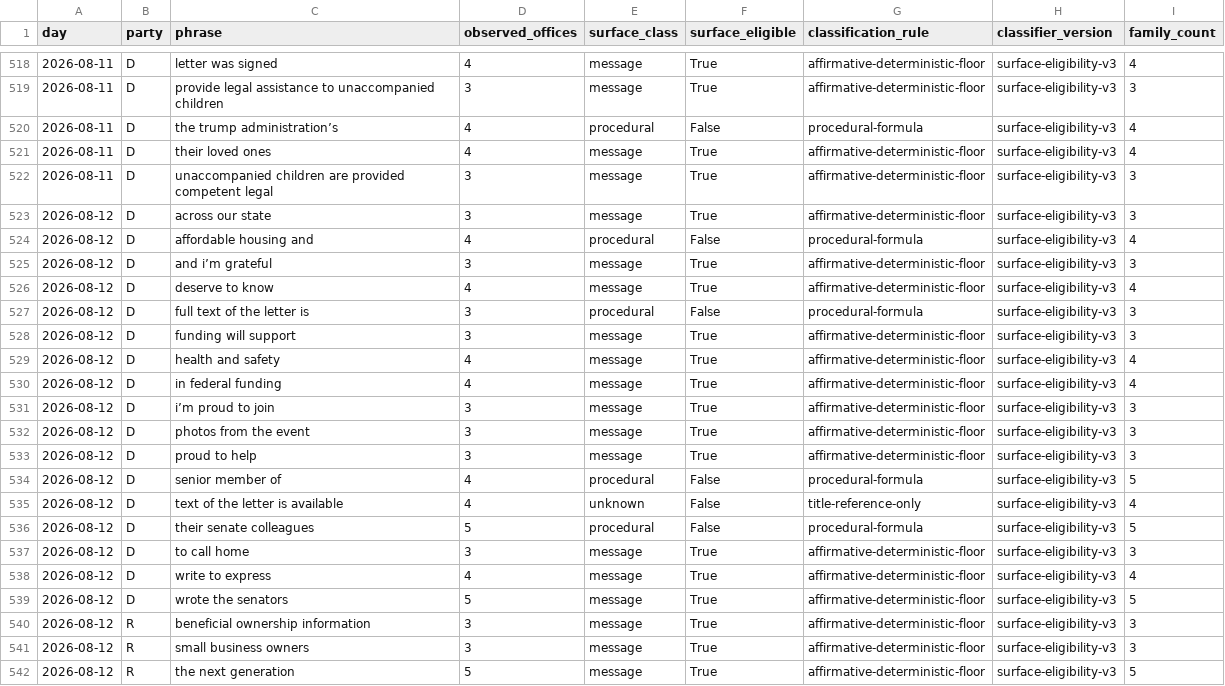
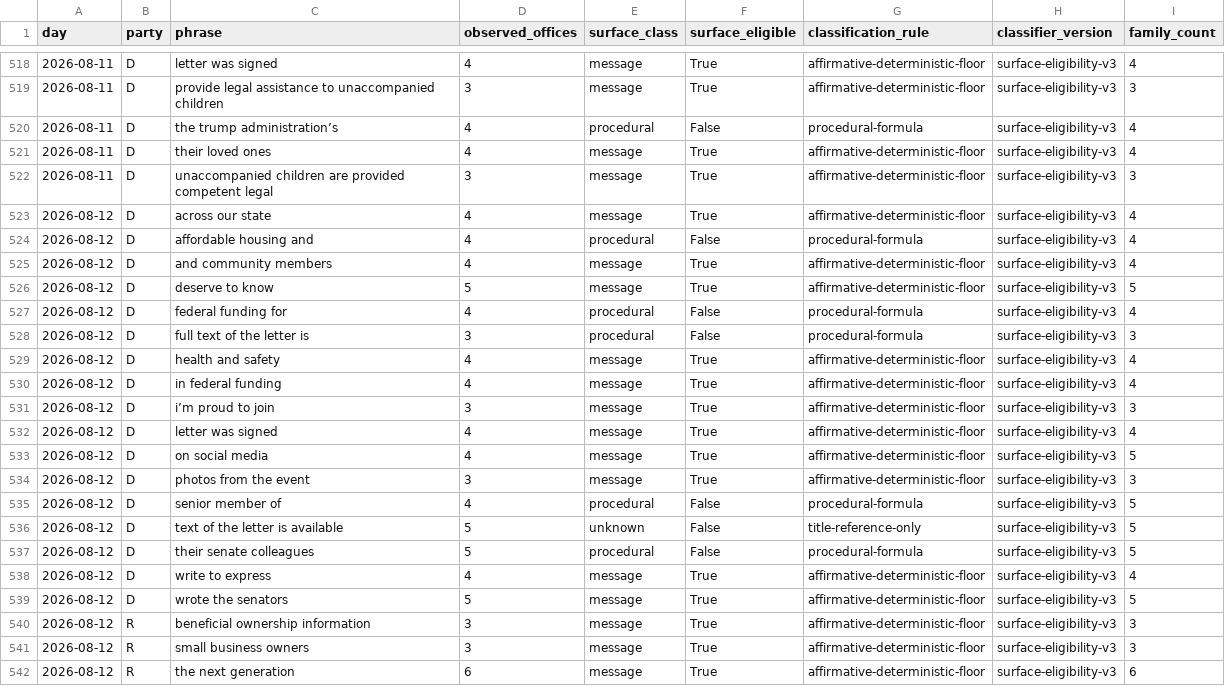
Before and after one commit to mlawsonking/onscript, a CSV file: site/public/api/v1/exports/phrases.csv, drawn as a sheet; only a part is shown, gaps mark what is left out.

```diff
--- a/site/public/api/v1/exports/phrases.csv
+++ b/site/public/api/v1/exports/phrases.csv
@@ -522,8 +522,8 @@ day,party,phrase,observed_offices,surface_class,surface_eligible,classification_
 2026-08-11,D,unaccompanied children are provided competent legal,3,message,True,affirmative-deterministic-floor,surface-eligibility-v3,3
-2026-08-12,D,across our state,3,message,True,affirmative-deterministic-floor,surface-eligibility-v3,3
+2026-08-12,D,across our state,4,message,True,affirmative-deterministic-floor,surface-eligibility-v3,4
 2026-08-12,D,affordable housing and,4,procedural,False,procedural-formula,surface-eligibility-v3,4
-2026-08-12,D,and i’m grateful,3,message,True,affirmative-deterministic-floor,surface-eligibility-v3,3
-2026-08-12,D,deserve to know,4,message,True,affirmative-deterministic-floor,surface-eligibility-v3,4
+2026-08-12,D,and community members,4,message,True,affirmative-deterministic-floor,surface-eligibility-v3,4
+2026-08-12,D,deserve to know,5,message,True,affirmative-deterministic-floor,surface-eligibility-v3,5
+2026-08-12,D,federal funding for,4,procedural,False,procedural-formula,surface-eligibility-v3,4
 2026-08-12,D,full text of the letter is,3,procedural,False,procedural-formula,surface-eligibility-v3,3
-2026-08-12,D,funding will support,3,message,True,affirmative-deterministic-floor,surface-eligibility-v3,3
 2026-08-12,D,health and safety,4,message,True,affirmative-deterministic-floor,surface-eligibility-v3,4
@@ -531,8 +531,8 @@ day,party,phrase,observed_offices,surface_class,surface_eligible,classification_
 2026-08-12,D,i’m proud to join,3,message,True,affirmative-deterministic-floor,surface-eligibility-v3,3
+2026-08-12,D,letter was signed,4,message,True,affirmative-deterministic-floor,surface-eligibility-v3,4
+2026-08-12,D,on social media,4,message,True,affirmative-deterministic-floor,surface-eligibility-v3,5
 2026-08-12,D,photos from the event,3,message,True,affirmative-deterministic-floor,surface-eligibility-v3,3
-2026-08-12,D,proud to help,3,message,True,affirmative-deterministic-floor,surface-eligibility-v3,3
 2026-08-12,D,senior member of,4,procedural,False,procedural-formula,surface-eligibility-v3,5
-2026-08-12,D,text of the letter is available,4,unknown,False,title-reference-only,surface-eligibility-v3,4
+2026-08-12,D,text of the letter is available,5,unknown,False,title-reference-only,surface-eligibility-v3,5
 2026-08-12,D,their senate colleagues,5,procedural,False,procedural-formula,surface-eligibility-v3,5
-2026-08-12,D,to call home,3,message,True,affirmative-deterministic-floor,surface-eligibility-v3,3
 2026-08-12,D,write to express,4,message,True,affirmative-deterministic-floor,surface-eligibility-v3,4
@@ -541,2 +541,2 @@ day,party,phrase,observed_offices,surface_class,surface_eligible,classification_
 2026-08-12,R,small business owners,3,message,True,affirmative-deterministic-floor,surface-eligibility-v3,3
-2026-08-12,R,the next generation,5,message,True,affirmative-deterministic-floor,surface-eligibility-v3,5
+2026-08-12,R,the next generation,6,message,True,affirmative-deterministic-floor,surface-eligibility-v3,6
```
Also changed, not shown: site/public/api/v1/days.csv, site/public/api/v1/exports/days.csv, 28 other files.
